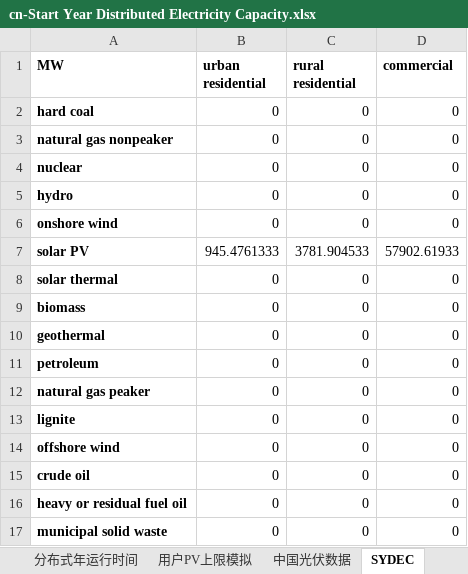
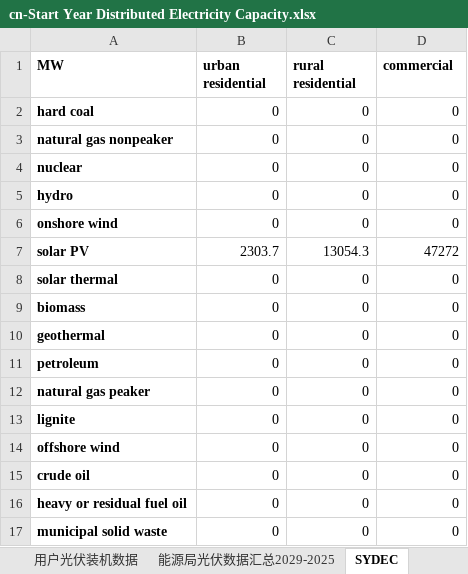
Before and after one commit to Smart-Trans/eps-china2019-smart-trans, an Excel workbook: InputData/bldgs/SYDEC/cn-Start Year Distributed Electricity Capacity.xlsx, sheet SYDEC, drawn as a sheet; values as stored, in another font and other column widths than the file's, no borders; the diff names each change by its address in the sheet, - before the commit and + after, or states it on an @@ line.

```diff
--- a/InputData/bldgs/SYDEC/cn-Start Year Distributed Electricity Capacity.xlsx (sheet SYDEC)
+++ b/InputData/bldgs/SYDEC/cn-Start Year Distributed Electricity Capacity.xlsx (sheet SYDEC)
-sheet tab: 分布式年运行时间
-sheet tab: 用户PV上限模拟
-sheet tab: 中国光伏数据
+sheet tab: 能源局光伏数据汇总2029-2025
-B7 (urban residential): 945.4761333
+B7 (urban residential): 2303.7
-C7 (rural residential): 3781.904533
+C7 (rural residential): 13054.3
-D7 (commercial): 57902.61933
+D7 (commercial): 47272
```
Also changed, not shown: other sheet tabs, charts or pictures, InputData/bldgs/BCEU/BCEU和SOCEUTINTY-中国.xlsx, InputData/bldgs/BDEQ/China-BAU Distributed Electricity Quantities.xlsx, 25 other files.
